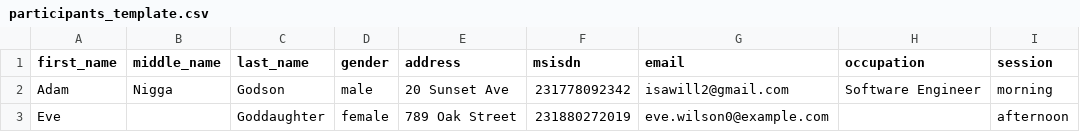
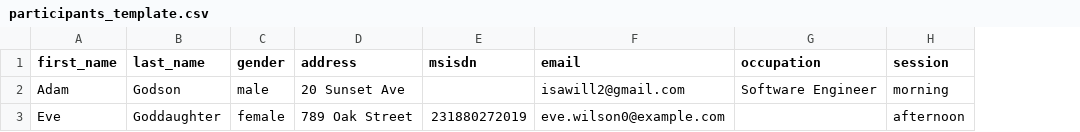
Before and after one commit to Kwagei/ontime-web, a CSV file: public/docs/participants_template.csv, drawn as a sheet; removed rows and columns are numbered as before the commit, all else as after; the diff names each change by its address in the sheet, - before the commit and + after, or states it on an @@ line.

Commit message:
worked on conflict with visitor email and inconsistent format for msisdn across the application | modified Event Participants table when an event is selected to check in per Delbra recommendation | added reload button on Dashboard | other touches

```diff
--- a/public/docs/participants_template.csv
+++ b/public/docs/participants_template.csv
-column B (middle_name), row 2: Nigga
-E2 (msisdn): 231778092342
+E2 (msisdn): (empty)
```
Also changed, not shown: 17 other files.
